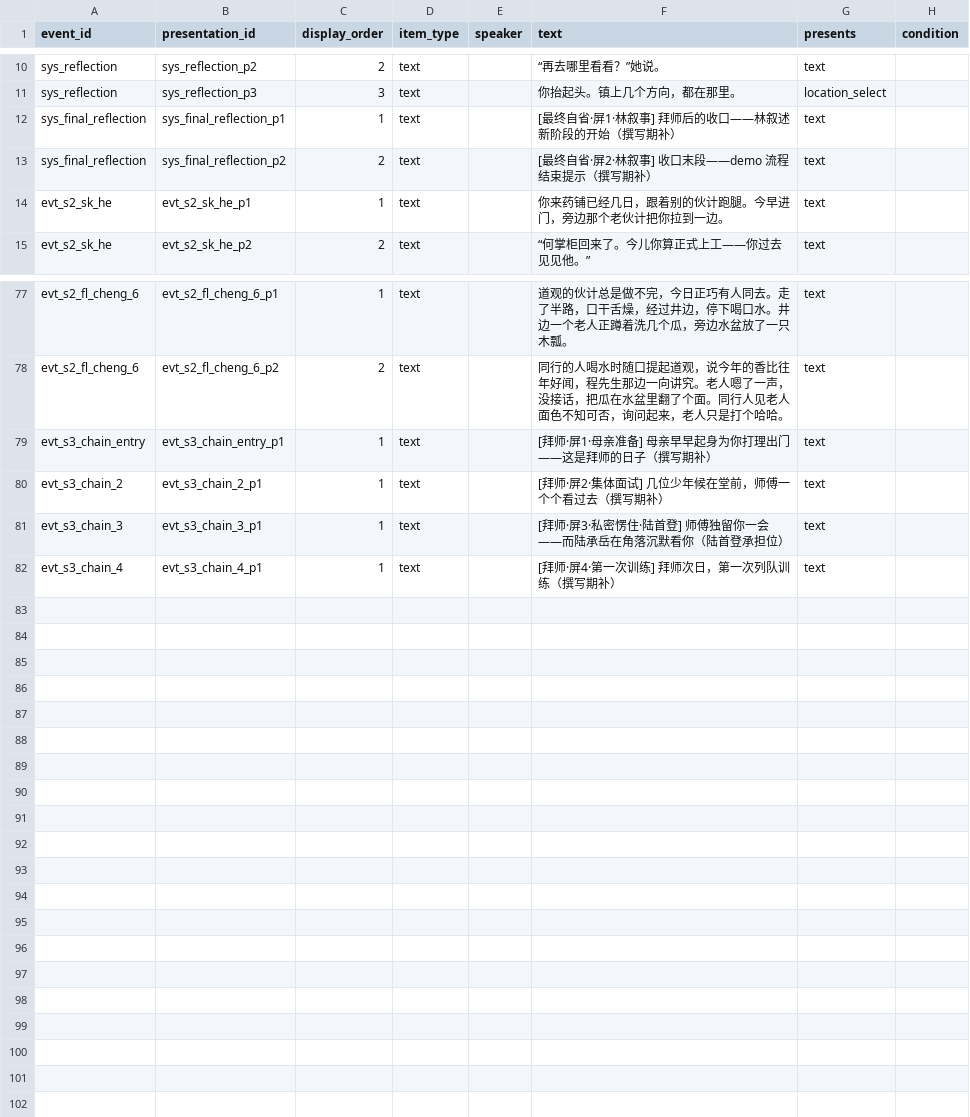
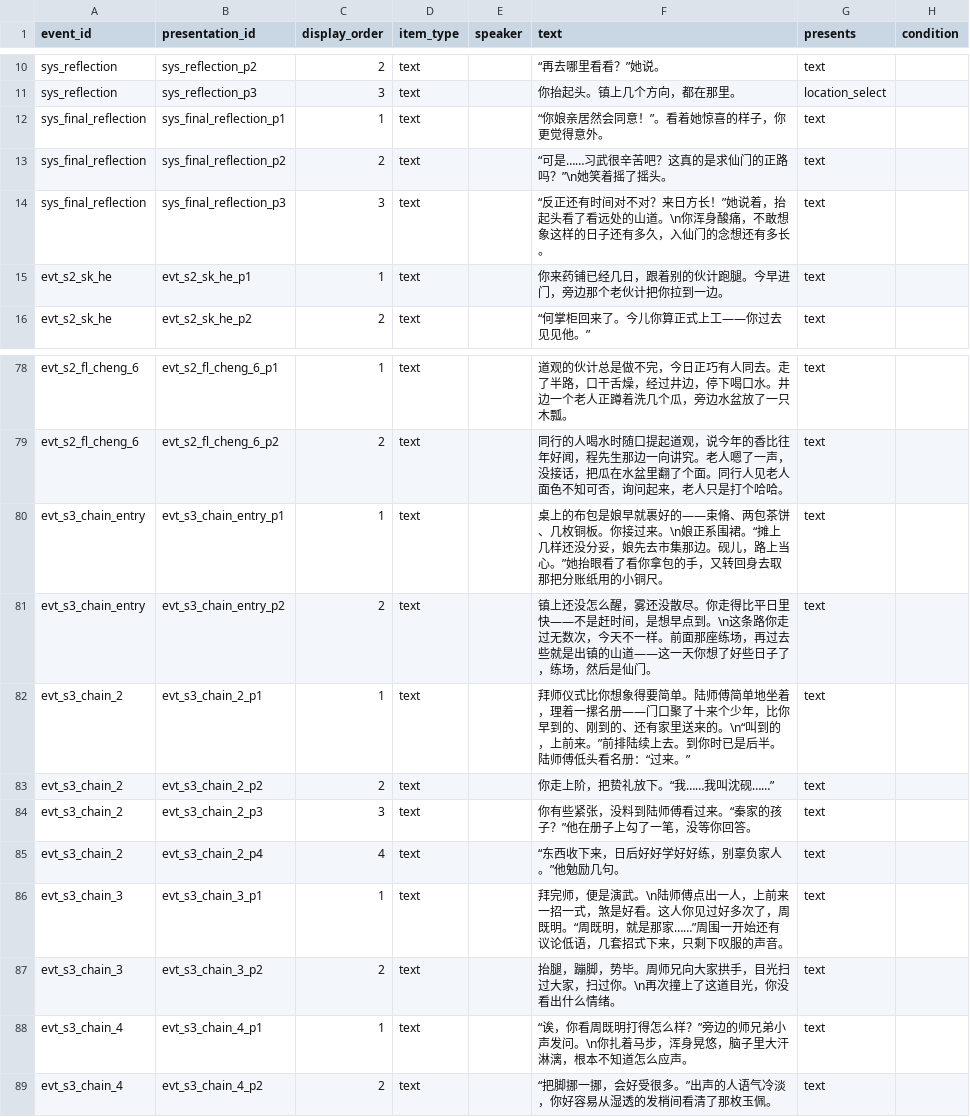
Before and after one commit to lwbiuchsjk/vibeTest, a CSV file: scripts/config/world_event_mvp/event_presentations.csv, drawn as a sheet; only a part is shown, gaps mark what is left out.

```diff
--- a/scripts/config/world_event_mvp/event_presentations.csv
+++ b/scripts/config/world_event_mvp/event_presentations.csv
@@ -16,4 +16,5 @@ sys_reflection,sys_reflection_p2,2,text,,“再去哪里看看？”她说。,te
 sys_reflection,sys_reflection_p3,3,text,,你抬起头。镇上几个方向，都在那里。,location_select,
-sys_final_reflection,sys_final_reflection_p1,1,text,,[最终自省·屏1·林叙事] 拜师后的收口——林叙述新阶段的开始（撰写期补）,text,
-sys_final_reflection,sys_final_reflection_p2,2,text,,[最终自省·屏2·林叙事] 收口末段——demo 流程结束提示（撰写期补）,text,
+sys_final_reflection,sys_final_reflection_p1,1,text,,"“你娘亲居然会同意！”。看着她惊喜的样子，你更觉得意外。",text,
+sys_final_reflection,sys_final_reflection_p2,2,text,,"“可是……习武很辛苦吧？这真的是求仙门的正路吗？”\n她笑着摇了摇头。",text,
+sys_final_reflection,sys_final_reflection_p3,3,text,,"“反正还有时间对不对？来日方长！”她说着，抬起头看了看远处的山道。\n你浑身酸痛，不敢想象这样的日子还有多久，入仙门的念想还有多长。",text,
 evt_s2_sk_he,evt_s2_sk_he_p1,1,text,,你来药铺已经几日，跟着别的伙计跑腿。今早进门，旁边那个老伙计把你拉到一边。,text,
@@ -83,5 +84,11 @@ evt_s2_fl_cheng_6,evt_s2_fl_cheng_6_p1,1,text,,道观的伙计总是做不完，
 evt_s2_fl_cheng_6,evt_s2_fl_cheng_6_p2,2,text,,同行的人喝水时随口提起道观，说今年的香比往年好闻，程先生那边一向讲究。老人嗯了一声，没接话，把瓜在水盆里翻了个面。同行人见老人面色不知可否，询问起来，老人只是打个哈哈。,text,
-evt_s3_chain_entry,evt_s3_chain_entry_p1,1,text,,[拜师·屏1·母亲准备] 母亲早早起身为你打理出门——这是拜师的日子（撰写期补）,text,
-evt_s3_chain_2,evt_s3_chain_2_p1,1,text,,[拜师·屏2·集体面试] 几位少年候在堂前，师傅一个个看过去（撰写期补）,text,
-evt_s3_chain_3,evt_s3_chain_3_p1,1,text,,[拜师·屏3·私密愣住·陆首登] 师傅独留你一会——而陆承岳在角落沉默看你（陆首登承担位）,text,
-evt_s3_chain_4,evt_s3_chain_4_p1,1,text,,[拜师·屏4·第一次训练] 拜师次日，第一次列队训练（撰写期补）,text,
+evt_s3_chain_entry,evt_s3_chain_entry_p1,1,text,,"桌上的布包是娘早就裹好的——束脩、两包茶饼、几枚铜板。你接过来。\n娘正系围裙。“摊上几样还没分妥，娘先去市集那边。砚儿，路上当心。”她抬眼看了看你拿包的手，又转回身去取那把分账纸用的小铜尺。",text,
+evt_s3_chain_entry,evt_s3_chain_entry_p2,2,text,,"镇上还没怎么醒，雾还没散尽。你走得比平日里快——不是赶时间，是想早点到。\n这条路你走过无数次，今天不一样。前面那座练场，再过去些就是出镇的山道——这一天你想了好些日子了，练场，然后是仙门。",text,
+evt_s3_chain_2,evt_s3_chain_2_p1,1,text,,"拜师仪式比你想象得要简单。陆师傅简单地坐着，理着一摞名册——门口聚了十来个少年，比你早到的、刚到的、还有家里送来的。\n“叫到的，上前来。”前排陆续上去。到你时已是后半。陆师傅低头看名册：“过来。”",text,
+evt_s3_chain_2,evt_s3_chain_2_p2,2,text,,"你走上阶，把贽礼放下。“我……我叫沈砚……”",text,
+evt_s3_chain_2,evt_s3_chain_2_p3,3,text,,"你有些紧张，没料到陆师傅看过来。“秦家的孩子？”他在册子上勾了一笔，没等你回答。",text,
+evt_s3_chain_2,evt_s3_chain_2_p4,4,text,,"“东西收下来，日后好好学好好练，别辜负家人。”他勉励几句。",text,
+evt_s3_chain_3,evt_s3_chain_3_p1,1,text,,"拜完师，便是演武。\n陆师傅点出一人，上前来一招一式，煞是好看。这人你见过好多次了，周既明。“周既明，就是那家……”周围一开始还有议论低语，几套招式下来，只剩下叹服的声音。",text,
+evt_s3_chain_3,evt_s3_chain_3_p2,2,text,,"抬腿，蹦脚，势毕。周师兄向大家拱手，目光扫过大家，扫过你。\n再次撞上了这道目光，你没看出什么情绪。",text,
+evt_s3_chain_4,evt_s3_chain_4_p1,1,text,,"“诶，你看周既明打得怎么样？”旁边的师兄弟小声发问。\n你扎着马步，浑身晃悠，脑子里大汗淋漓，根本不知道怎么应声。",text,
+evt_s3_chain_4,evt_s3_chain_4_p2,2,text,,"“把脚挪一挪，会好受很多。”出声的人语气冷淡，你好容易从湿透的发梢间看清了那枚玉佩。",text,
```
Also changed, not shown: scripts/config/world_event_mvp/option_outcomes.csv, 1 other file.
